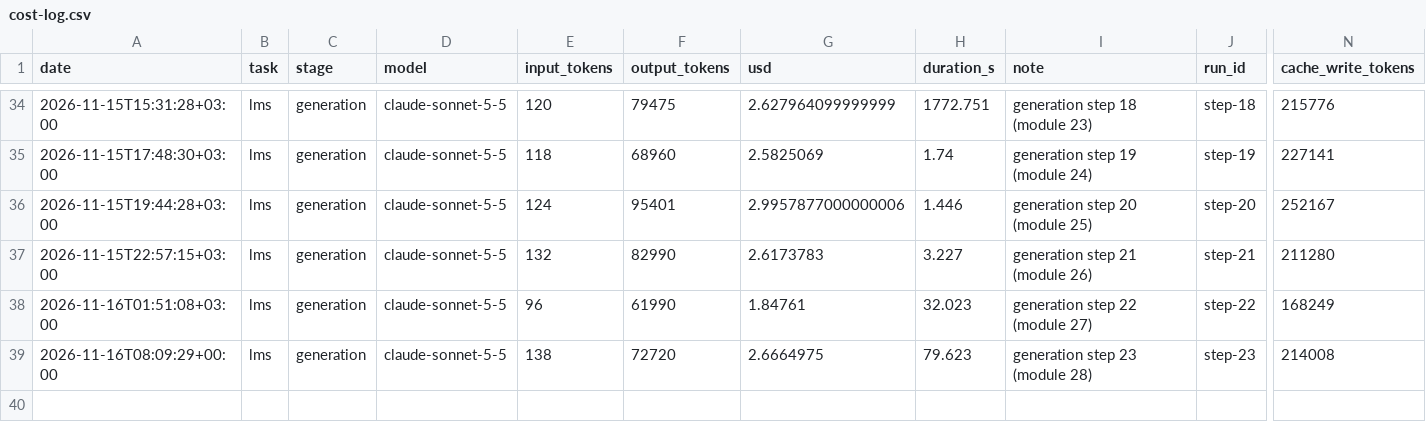
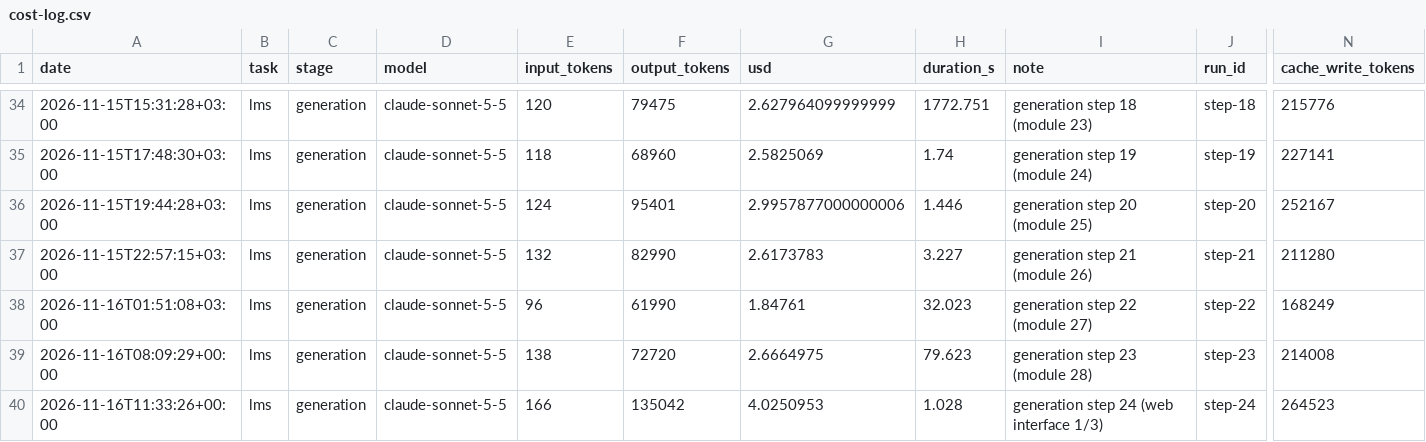
Before and after one commit to nisattm/refactoring-ai-generated-code, a CSV file: metrics/cost-log.csv, drawn as a sheet; only a part is shown, gaps mark what is left out; rows hold the shown columns only; the diff names each change by its address in the sheet, - before the commit and + after, or states it on an @@ line.

```diff
--- a/metrics/cost-log.csv
+++ b/metrics/cost-log.csv
+row 40: 2026-11-16T11:33:26+00:00 | lms | generation | claude-sonnet-5-5 | 166 | 135042 | 4.0250953 | 1.028 | generation step 24 (web interface 1/3) | step-24 | 264523
```
Also changed, not shown: 5 other files.
